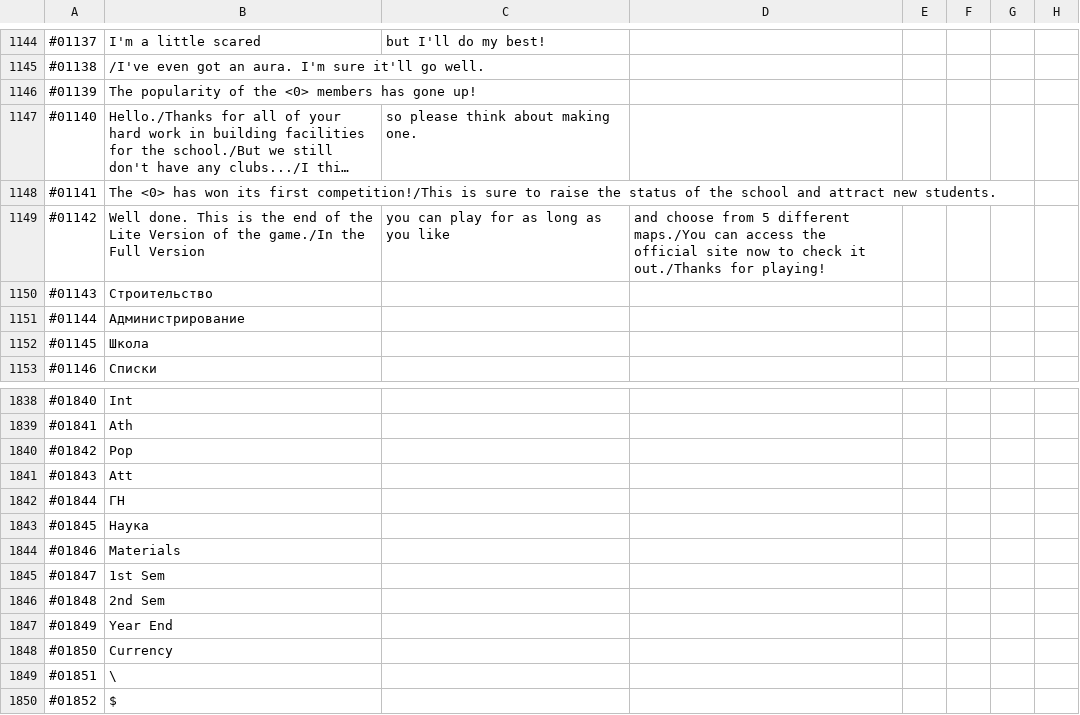
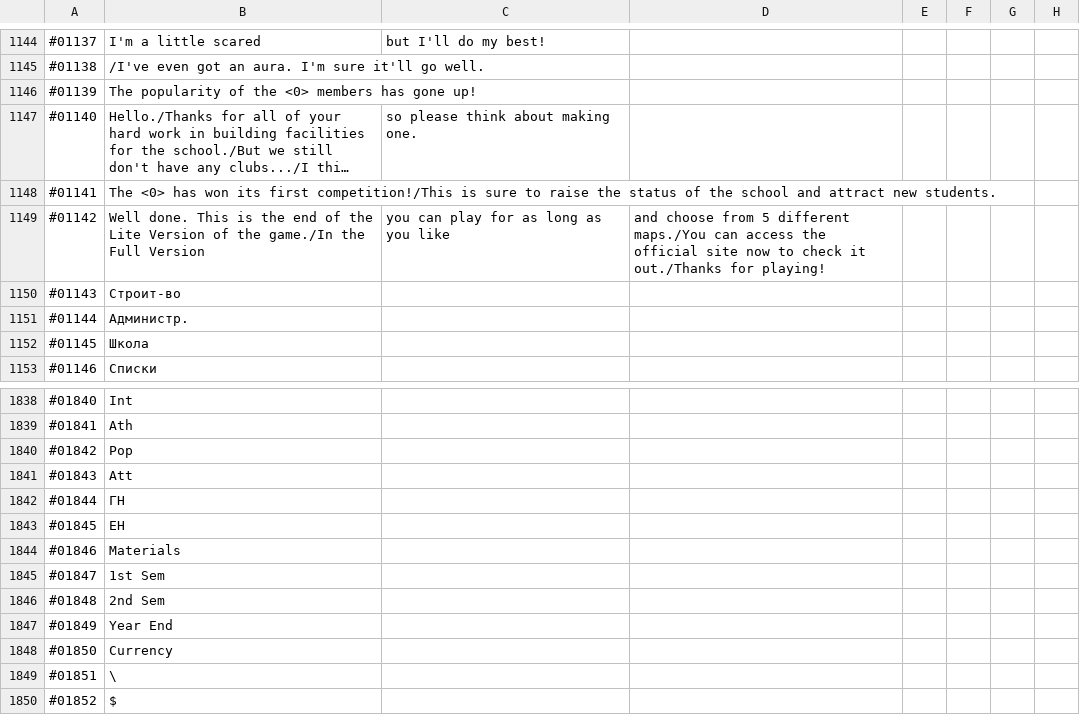
Before and after one commit to ITDarkUFO/Graphic, a CSV file: PocketAcademy.csv, drawn as a sheet; only a part is shown, gaps mark what is left out; long unchanged cells end in ….

Commit message:
Update PocketAcademy.csv

```diff
--- a/PocketAcademy.csv
+++ b/PocketAcademy.csv
@@ -1149,4 +1149,4 @@
 #01142,Well done. This is the end of the Lite Version of the game./In the Full Version, you can play for as long as you like, and choose from 5 different maps./You can access the official site now to check it out./Thanks for playing!
-#01143,Строительство
-#01144,Администрирование
+#01143,Строит-во
+#01144,Администр.
 #01145,Школа
@@ -1842,3 +1842,3 @@
 #01844,ГН
-#01845,Наука
+#01845,ЕН
 #01846,Materials
```
